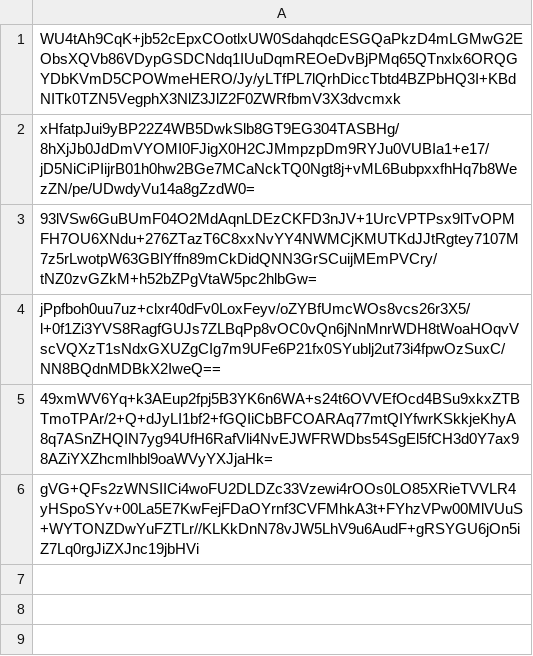
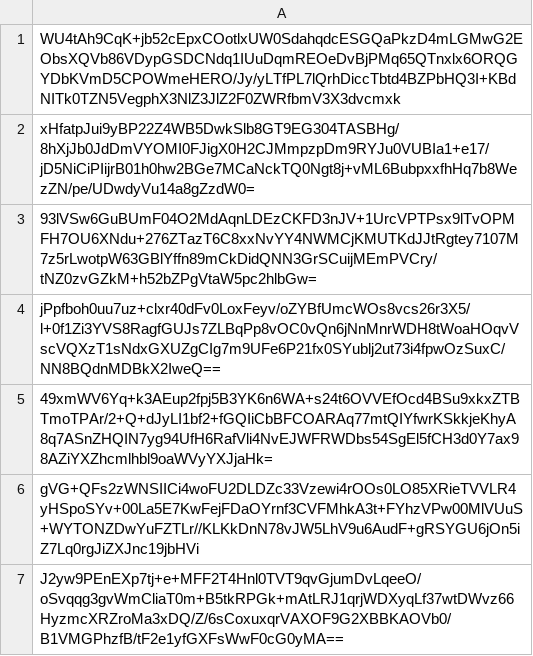
Before and after one commit to pwn2winctf/2018submissions, a CSV file: 2/54d/1349add90634a7d6e97b9b43a88cfa28c7151385f9a586d2f2eff8f2315c/submissions.csv, drawn as a sheet; the diff names each change by its address in the sheet, - before the commit and + after, or states it on an @@ line.

Commit message:
Proof: found flag for tpm20

```diff
--- a/2/54d/1349add90634a7d6e97b9b43a88cfa28c7151385f9a586d2f2eff8f2315c/submissions.csv
+++ b/2/54d/1349add90634a7d6e97b9b43a88cfa28c7151385f9a586d2f2eff8f2315c/submissions.csv
+row 7: J2yw9PEnEXp7tj+e+MFF2T4Hnl0TVT9qvGjumDvLqeeO/oSvqqg3gvWmCliaT0m+B5tkRPGk+mAtLRJ1qrjWDXyqLf37wtDWvz66HyzmcXRZroMa3xDQ/Z/6sCoxuxqrVAXOF9G2XBBKAOVb0/B1VMGPhzfB/tF2e1yfGXFsWwF0cG0yMA==
```
